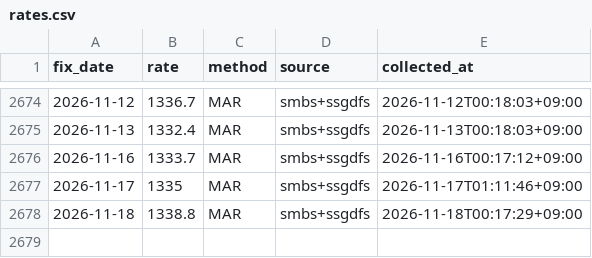
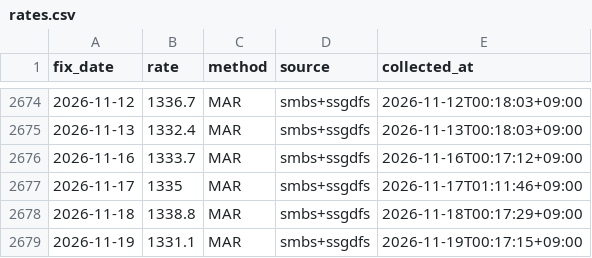
Before and after one commit to jinukkkim/dutyfree-exchange-rate, a CSV file: data/rates.csv, drawn as a sheet; only a part is shown, gaps mark what is left out.

```diff
--- a/data/rates.csv
+++ b/data/rates.csv
@@ -2678 +2678,2 @@ fix_date,rate,method,source,collected_at
 2026-11-18,1338.8,MAR,smbs+ssgdfs,2026-11-18T00:17:29+09:00
+2026-11-19,1331.1,MAR,smbs+ssgdfs,2026-11-19T00:17:15+09:00
```
Also changed, not shown: data/reference.csv.
